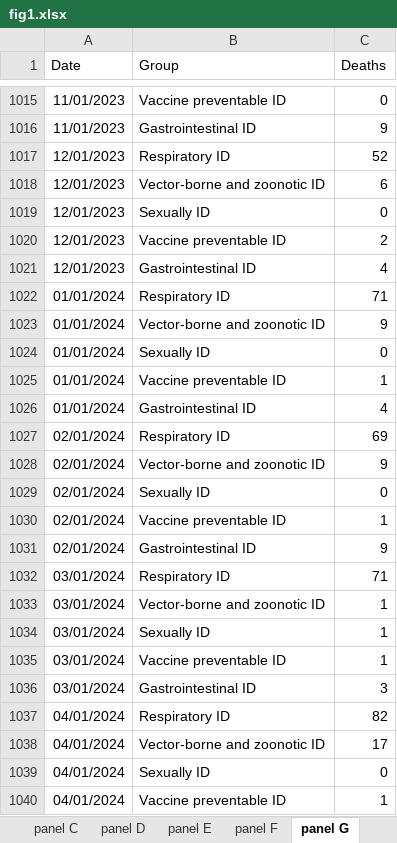
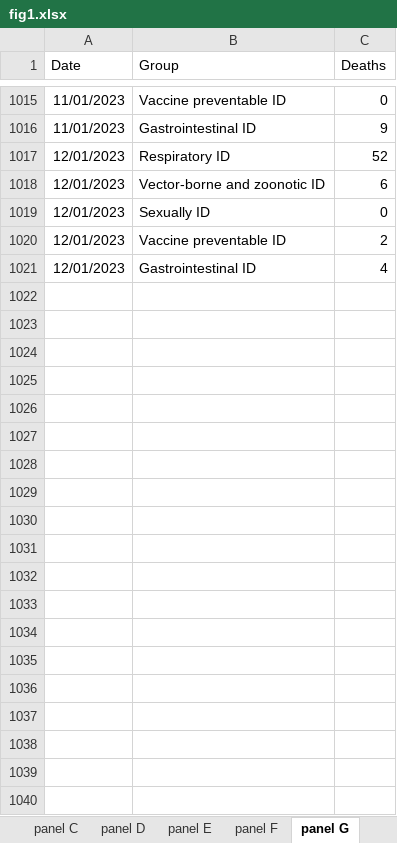
Before and after one commit to xmusphlkg/ID_TH, an Excel workbook: Outcome/Appendix/figure_data/fig1.xlsx, sheet panel G, drawn as a sheet; only a part is shown, gaps mark what is left out; values as stored, in another font and other column widths than the file's, no borders; the diff covers the shown part only; the diff names each change by its address in the sheet, - before the commit and + after, or states it on an @@ line.

```diff
--- a/Outcome/Appendix/figure_data/fig1.xlsx (sheet panel G)
+++ b/Outcome/Appendix/figure_data/fig1.xlsx (sheet panel G)
-row 1022: 01/01/2024 | Respiratory ID | 71
-row 1023: 01/01/2024 | Vector-borne and zoonotic ID | 9
-row 1024: 01/01/2024 | Sexually ID | 0
-row 1025: 01/01/2024 | Vaccine preventable ID | 1
-row 1026: 01/01/2024 | Gastrointestinal ID | 4
-row 1027: 02/01/2024 | Respiratory ID | 69
-row 1028: 02/01/2024 | Vector-borne and zoonotic ID | 9
-row 1029: 02/01/2024 | Sexually ID | 0
-row 1030: 02/01/2024 | Vaccine preventable ID | 1
-row 1031: 02/01/2024 | Gastrointestinal ID | 9
-row 1032: 03/01/2024 | Respiratory ID | 71
-row 1033: 03/01/2024 | Vector-borne and zoonotic ID | 1
-row 1034: 03/01/2024 | Sexually ID | 1
-row 1035: 03/01/2024 | Vaccine preventable ID | 1
-row 1036: 03/01/2024 | Gastrointestinal ID | 3
-row 1037: 04/01/2024 | Respiratory ID | 82
-row 1038: 04/01/2024 | Vector-borne and zoonotic ID | 17
-row 1039: 04/01/2024 | Sexually ID | 0
-row 1040: 04/01/2024 | Vaccine preventable ID | 1
```
Also changed, not shown: 11 removed rows elsewhere in this sheet, sheet panel B, sheet panel D, sheet panel E, sheet panel H, sheet panel F, sheet panel A, 1 more sheet, Outcome/Appendix/figure_data/fig3.xlsx, 22 other files.
